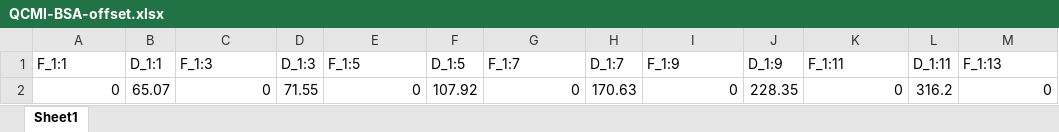
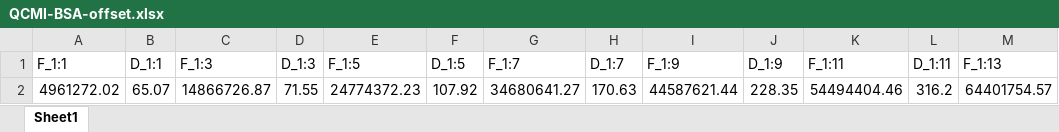
Before and after one commit to b-pardi/Research, an Excel workbook: BraTaDio/offset_data/QCMI-BSA-offset.xlsx, sheet Sheet1, drawn as a sheet; only a part is shown; values as stored, in another font and other column widths than the file's, no borders; the diff names each change by its address in the sheet, - before the commit and + after, or states it on an @@ line.

Commit message:
more test scripts for qcmi fwhm conversion problem

```diff
--- a/BraTaDio/offset_data/QCMI-BSA-offset.xlsx (sheet Sheet1)
+++ b/BraTaDio/offset_data/QCMI-BSA-offset.xlsx (sheet Sheet1)
-A2 (F_1:1): 0
+A2 (F_1:1): 4961272.02
-C2 (F_1:3): 0
+C2 (F_1:3): 14866726.87
-E2 (F_1:5): 0
+E2 (F_1:5): 24774372.23
-G2 (F_1:7): 0
+G2 (F_1:7): 34680641.27
-I2 (F_1:9): 0
+I2 (F_1:9): 44587621.44
-K2 (F_1:11): 0
+K2 (F_1:11): 54494404.46
-M2 (F_1:13): 0
+M2 (F_1:13): 64401754.57
```
Also changed, not shown: 7 other files.
